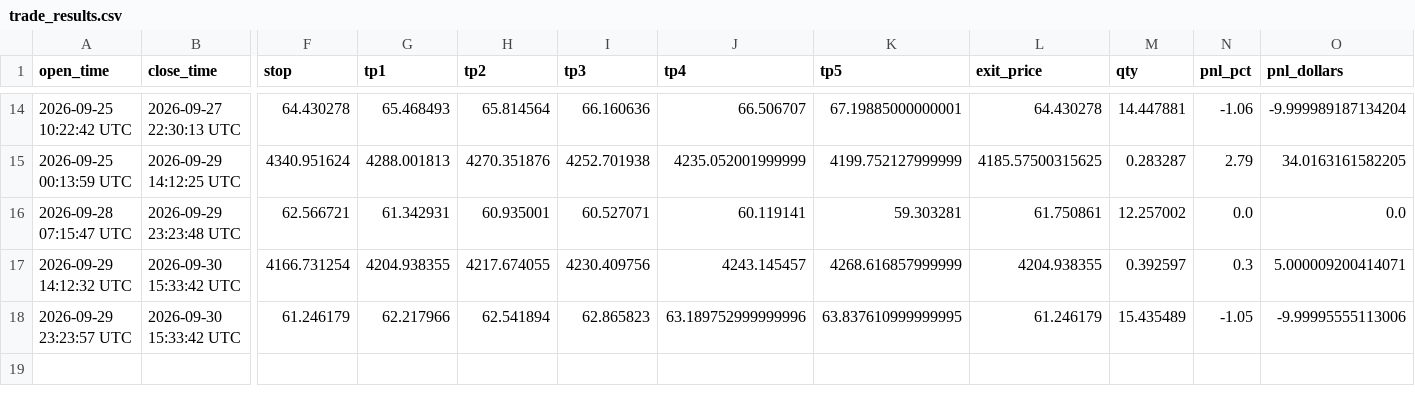
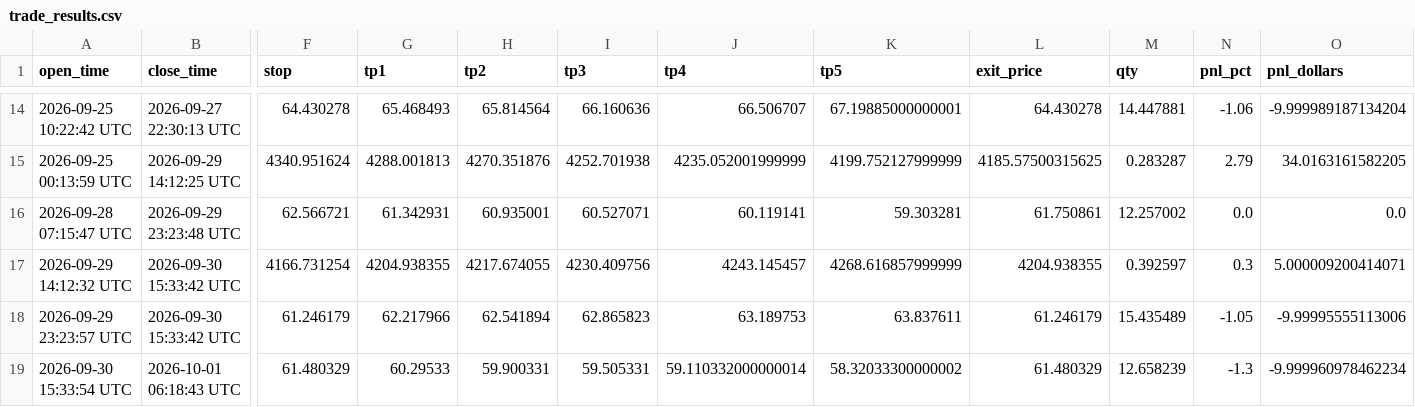
Before and after one commit to mrakbar8175-blip/ema-cluster-bot, a CSV file: trade_results.csv, drawn as a sheet; only a part is shown, gaps mark what is left out; rows hold the shown columns only; the diff names each change by its address in the sheet, - before the commit and + after, or states it on an @@ line.

Commit message:
📊 FX Data update 06:18

```diff
--- a/trade_results.csv
+++ b/trade_results.csv
-J18 (tp4): 63.189752999999996
+J18 (tp4): 63.189753
-K18 (tp5): 63.837610999999995
+K18 (tp5): 63.837611
+row 19: 2026-09-30 15:33:54 UTC | 2026-10-01 06:18:43 UTC | 61.480329 | 60.29533 | 59.900331 | 59.505331 | 59.110332000000014 | 58.32033300000002 | 61.480329 | 12.658239 | -1.3 | -9.999960978462234
```
Also changed, not shown: 2 other files.
